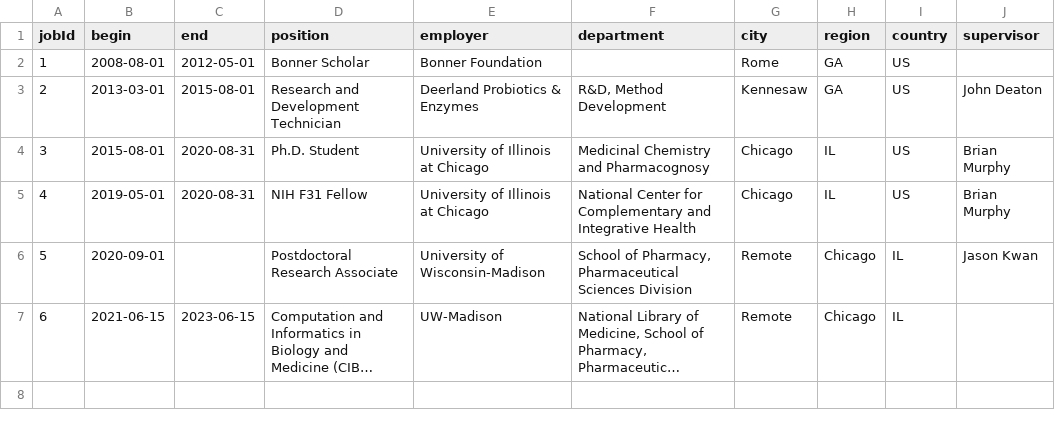
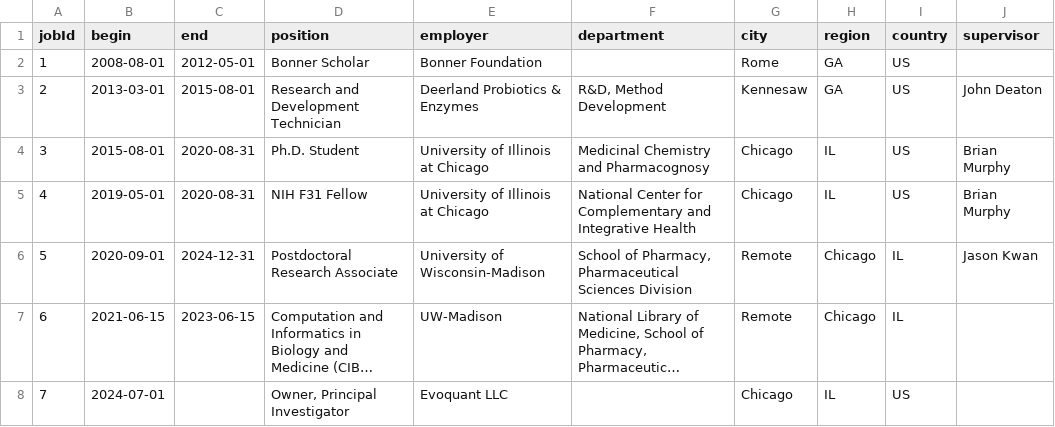
Before and after one commit to chasemc/resume, a CSV file: data/job-titles.csv, drawn as a sheet; long unchanged cells end in …; the diff names each change by its address in the sheet, - before the commit and + after, or states it on an @@ line.

```diff
--- a/data/job-titles.csv
+++ b/data/job-titles.csv
-C6 (end): (empty)
+C6 (end): 2024-12-31
+row 8: 7 | 2024-07-01 |  | Owner, Principal Investigator | Evoquant LLC |  | Chicago | IL | US
```
Also changed, not shown: data/job-descriptions.csv, 3 other files.
